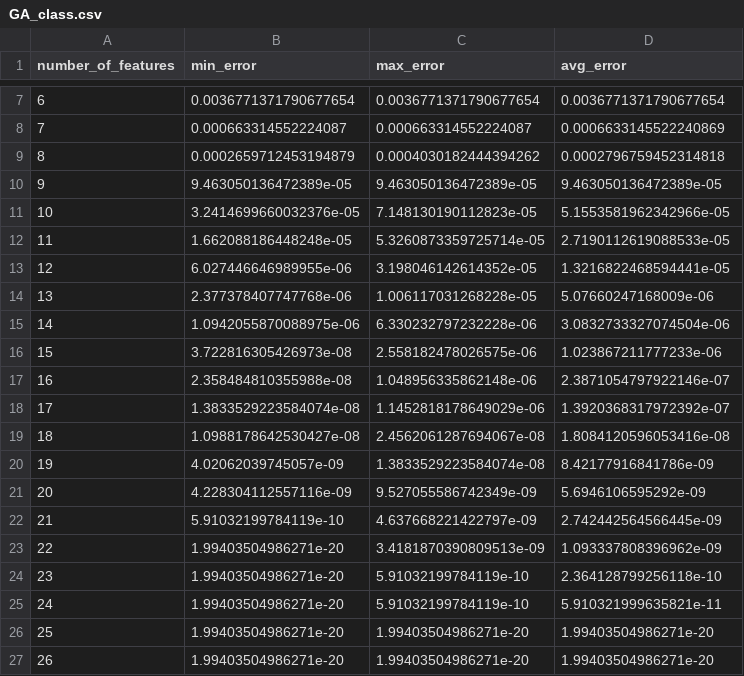
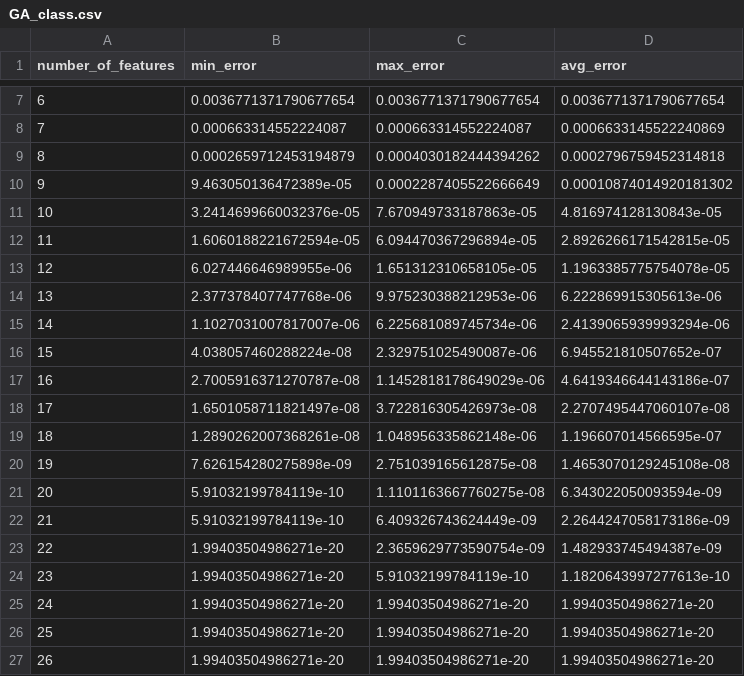
Before and after one commit to simply-pleb/software-metrics-selection, a CSV file: data/results/GA_class.csv, drawn as a sheet; only a part is shown, gaps mark what is left out; the shorter side is filled out with more unchanged rows; removed rows and columns are numbered as before the commit, all else as after; the diff covers the shown part only; the diff names each change by its address in the sheet, - before the commit and + after, or states it on an @@ line.

```diff
--- a/data/results/GA_class.csv
+++ b/data/results/GA_class.csv
-C10 (max_error): 9.463050136472389e-05
+C10 (max_error): 0.0002287405522666649
-D10 (avg_error): 9.463050136472389e-05
+D10 (avg_error): 0.00010874014920181302
-C11 (max_error): 7.148130190112823e-05
+C11 (max_error): 7.670949733187863e-05
-D11 (avg_error): 5.1553581962342966e-05
+D11 (avg_error): 4.816974128130843e-05
-row 12: 11 | 1.662088186448248e-05 | 5.3260873359725714e-05 | 2.7190112619088533e-05
+row 12: 11 | 1.6060188221672594e-05 | 6.094470367296894e-05 | 2.8926266171542815e-05
-C13 (max_error): 3.198046142614352e-05
+C13 (max_error): 1.651312310658105e-05
-D13 (avg_error): 1.3216822468594441e-05
+D13 (avg_error): 1.1963385775754078e-05
-C14 (max_error): 1.006117031268228e-05
+C14 (max_error): 9.975230388212953e-06
-D14 (avg_error): 5.07660247168009e-06
+D14 (avg_error): 6.222869915305613e-06
-row 15: 14 | 1.0942055870088975e-06 | 6.330232797232228e-06 | 3.0832733327074504e-06
-row 16: 15 | 3.722816305426973e-08 | 2.558182478026575e-06 | 1.023867211777233e-06
-row 17: 16 | 2.358484810355988e-08 | 1.048956335862148e-06 | 2.3871054797922146e-07
-row 18: 17 | 1.3833529223584074e-08 | 1.1452818178649029e-06 | 1.3920368317972392e-07
-row 19: 18 | 1.0988178642530427e-08 | 2.4562061287694067e-08 | 1.8084120596053416e-08
-row 20: 19 | 4.02062039745057e-09 | 1.3833529223584074e-08 | 8.42177916841786e-09
-row 21: 20 | 4.228304112557116e-09 | 9.527055586742349e-09 | 5.6946106595292e-09
+row 15: 14 | 1.1027031007817007e-06 | 6.225681089745734e-06 | 2.4139065939993294e-06
+row 16: 15 | 4.038057460288224e-08 | 2.329751025490087e-06 | 6.945521810507652e-07
+row 17: 16 | 2.7005916371270787e-08 | 1.1452818178649029e-06 | 4.6419346644143186e-07
+row 18: 17 | 1.6501058711821497e-08 | 3.722816305426973e-08 | 2.2707495447060107e-08
+row 19: 18 | 1.2890262007368261e-08 | 1.048956335862148e-06 | 1.196607014566595e-07
+row 20: 19 | 7.626154280275898e-09 | 2.751039165612875e-08 | 1.4653070129245108e-08
@@ column A (number_of_features) renumbered between rows 21 and 29 @@
-C21 (max_error): 4.637668221422797e-09
+C21 (max_error): 1.1101163667760275e-08
-D21 (avg_error): 2.742442564566445e-09
+D21 (avg_error): 6.343022050093594e-09
-row 23: 22 | 1.99403504986271e-20 | 3.4181870390809513e-09 | 1.093337808396962e-09
+row 22: 21 | 5.91032199784119e-10 | 6.409326743624449e-09 | 2.2644247058173186e-09
-C23 (max_error): 5.91032199784119e-10
+C23 (max_error): 2.3659629773590754e-09
-D23 (avg_error): 2.364128799256118e-10
+D23 (avg_error): 1.482933745494387e-09
-D24 (avg_error): 5.910321999635821e-11
+D24 (avg_error): 1.1820643997277613e-10
```
Also changed, not shown: 2 added rows elsewhere in this file, data/results/GA_method.csv, 1 other file.
